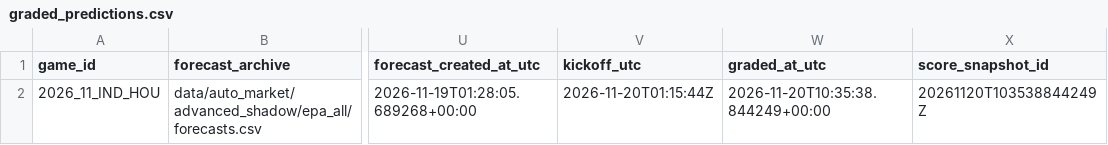
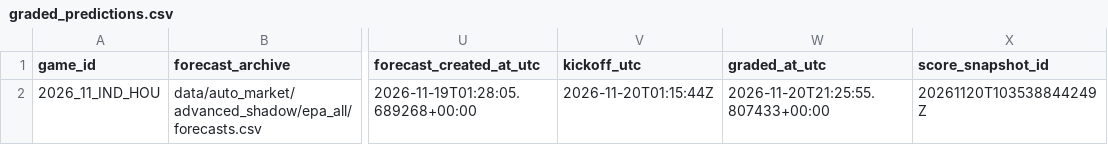
Before and after one commit to zachpierce2/nfl-prediction-model, a CSV file: data/auto_market/advanced_shadow/epa_all/graded_predictions.csv, drawn as a sheet; only a part is shown, gaps mark what is left out; the diff names each change by its address in the sheet, - before the commit and + after, or states it on an @@ line.

```diff
--- a/data/auto_market/advanced_shadow/epa_all/graded_predictions.csv
+++ b/data/auto_market/advanced_shadow/epa_all/graded_predictions.csv
-W2 (graded_at_utc): 2026-11-20T10:35:38.844249+00:00
+W2 (graded_at_utc): 2026-11-20T21:25:55.807433+00:00
```
Also changed, not shown: data/auto_market/advanced_shadow/epa_all/paired_core_grades.csv, data/auto_market/advanced_shadow/epa_all/paired_epa_grades.csv, 36 other files.
